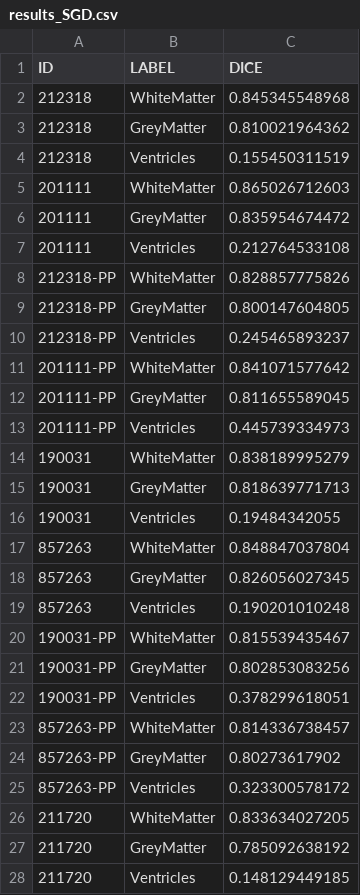
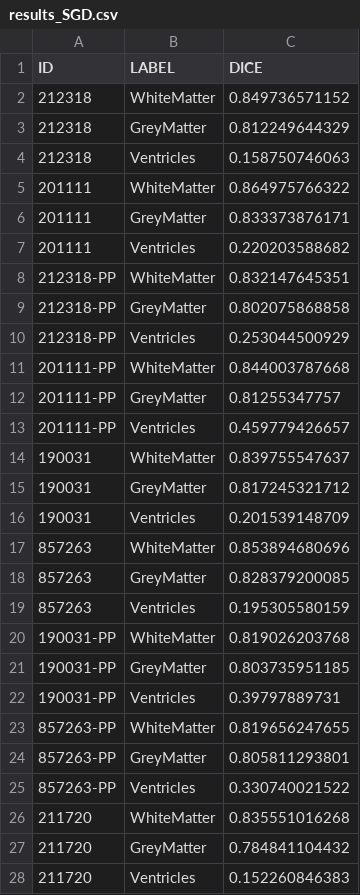
Before and after one commit to jriedo/MIALab, a CSV file: results/results_SGD.csv, drawn as a sheet; only a part is shown; the diff covers the shown part only.

Commit message:
optimize SGD training time (make iterations inversely proportional to size of training data -> same result). Replace date in figures and tex

```diff
--- a/results/results_SGD.csv
+++ b/results/results_SGD.csv
@@ -1,28 +1,28 @@
 ID;LABEL;DICE
-212318;WhiteMatter;0.845345548968
-212318;GreyMatter;0.810021964362
-212318;Ventricles;0.155450311519
-201111;WhiteMatter;0.865026712603
-201111;GreyMatter;0.835954674472
-201111;Ventricles;0.212764533108
-212318-PP;WhiteMatter;0.828857775826
-212318-PP;GreyMatter;0.800147604805
-212318-PP;Ventricles;0.245465893237
-201111-PP;WhiteMatter;0.841071577642
-201111-PP;GreyMatter;0.811655589045
-201111-PP;Ventricles;0.445739334973
-190031;WhiteMatter;0.838189995279
-190031;GreyMatter;0.818639771713
-190031;Ventricles;0.19484342055
-857263;WhiteMatter;0.848847037804
-857263;GreyMatter;0.826056027345
-857263;Ventricles;0.190201010248
-190031-PP;WhiteMatter;0.815539435467
-190031-PP;GreyMatter;0.802853083256
-190031-PP;Ventricles;0.378299618051
-857263-PP;WhiteMatter;0.814336738457
-857263-PP;GreyMatter;0.80273617902
-857263-PP;Ventricles;0.323300578172
-211720;WhiteMatter;0.833634027205
-211720;GreyMatter;0.785092638192
-211720;Ventricles;0.148129449185
+212318;WhiteMatter;0.849736571152
+212318;GreyMatter;0.812249644329
+212318;Ventricles;0.158750746063
+201111;WhiteMatter;0.864975766322
+201111;GreyMatter;0.833373876171
+201111;Ventricles;0.220203588682
+212318-PP;WhiteMatter;0.832147645351
+212318-PP;GreyMatter;0.802075868858
+212318-PP;Ventricles;0.253044500929
+201111-PP;WhiteMatter;0.844003787668
+201111-PP;GreyMatter;0.81255347757
+201111-PP;Ventricles;0.459779426657
+190031;WhiteMatter;0.839755547637
+190031;GreyMatter;0.817245321712
+190031;Ventricles;0.201539148709
+857263;WhiteMatter;0.853894680696
+857263;GreyMatter;0.828379200085
+857263;Ventricles;0.195305580159
+190031-PP;WhiteMatter;0.819026203768
+190031-PP;GreyMatter;0.803735951185
+190031-PP;Ventricles;0.39797889731
+857263-PP;WhiteMatter;0.819656247655
+857263-PP;GreyMatter;0.805811293801
+857263-PP;Ventricles;0.330740021522
+211720;WhiteMatter;0.835551016268
+211720;GreyMatter;0.784841104432
+211720;Ventricles;0.152260846383
```
Also changed, not shown: 153 edited cells elsewhere in this file, results/runtimes.csv, 5 other files.
